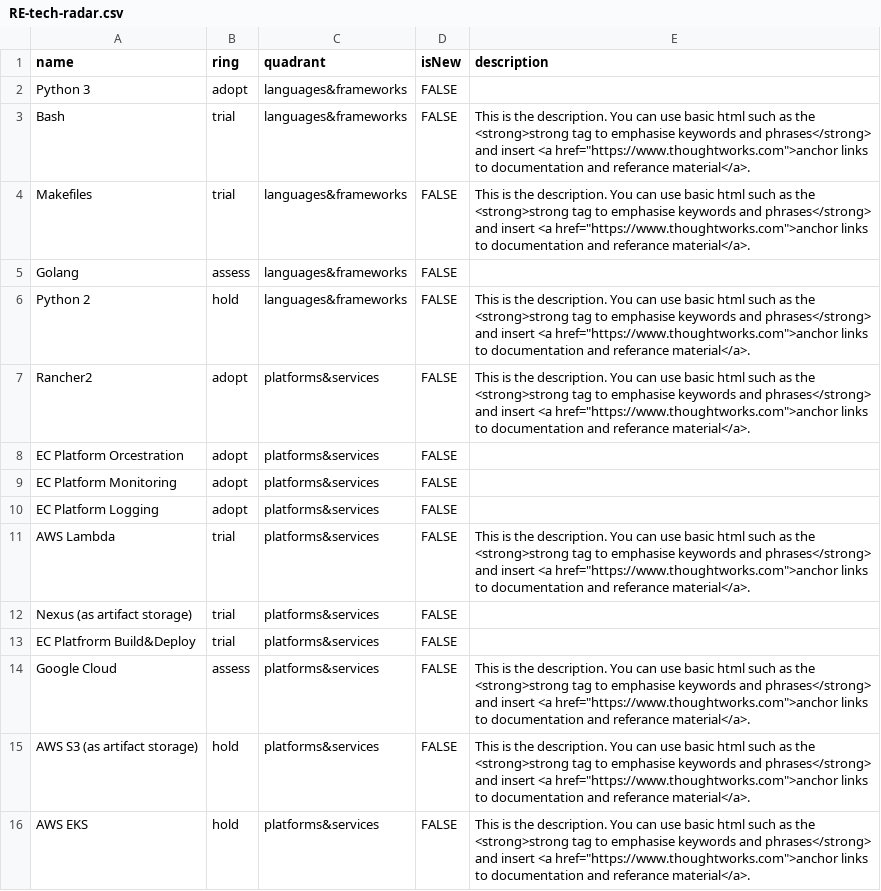
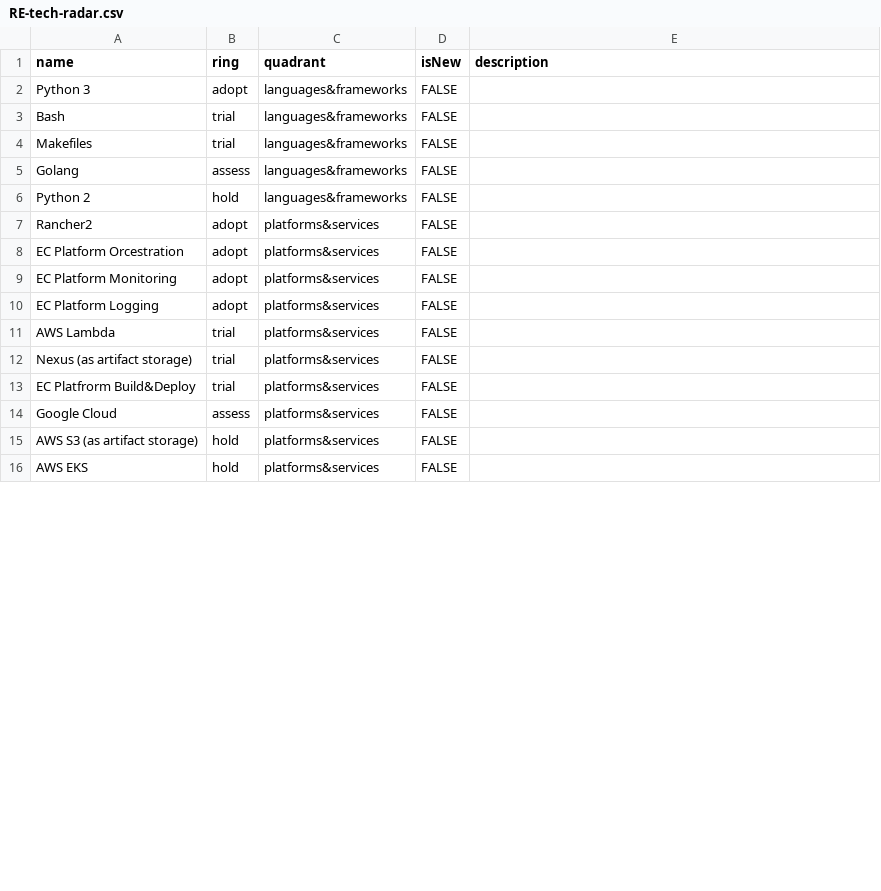
Before and after one commit to n-piipel/tech-radar, a CSV file: RE-tech-radar.csv, drawn as a sheet; only a part is shown; the diff covers the shown part only.

Commit message:
Update RE-tech-radar.csv

```diff
--- a/RE-tech-radar.csv
+++ b/RE-tech-radar.csv
@@ -2,7 +2,7 @@ name,ring,quadrant,isNew,description
 Python 3,adopt,languages&frameworks,FALSE,
-Bash,trial,languages&frameworks,FALSE,"This is the description. You can use basic html such as the <strong>strong tag to emphasise keywords and phrases</strong> and insert <a href=""https://www.thoughtworks.com"">anchor links to documentation and referance material</a>."
-Makefiles,trial,languages&frameworks,FALSE,"This is the description. You can use basic html such as the <strong>strong tag to emphasise keywords and phrases</strong> and insert <a href=""https://www.thoughtworks.com"">anchor links to documentation and referance material</a>."
+Bash,trial,languages&frameworks,FALSE,
+Makefiles,trial,languages&frameworks,FALSE,
 Golang,assess,languages&frameworks,FALSE,
-Python 2,hold,languages&frameworks,FALSE,"This is the description. You can use basic html such as the <strong>strong tag to emphasise keywords and phrases</strong> and insert <a href=""https://www.thoughtworks.com"">anchor links to documentation and referance material</a>."
-Rancher2,adopt,platforms&services,FALSE,"This is the description. You can use basic html such as the <strong>strong tag to emphasise keywords and phrases</strong> and insert <a href=""https://www.thoughtworks.com"">anchor links to documentation and referance material</a>."
+Python 2,hold,languages&frameworks,FALSE,
+Rancher2,adopt,platforms&services,FALSE,
 EC Platform Orcestration,adopt,platforms&services,FALSE,
@@ -10,7 +10,7 @@ EC Platform Monitoring,adopt,platforms&services,FALSE,
 EC Platform Logging,adopt,platforms&services,FALSE,
-AWS Lambda,trial,platforms&services,FALSE,"This is the description. You can use basic html such as the <strong>strong tag to emphasise keywords and phrases</strong> and insert <a href=""https://www.thoughtworks.com"">anchor links to documentation and referance material</a>."
+AWS Lambda,trial,platforms&services,FALSE,
 Nexus (as artifact storage),trial,platforms&services,FALSE,
 EC Platfrorm Build&Deploy,trial,platforms&services,FALSE,
-Google Cloud,assess,platforms&services,FALSE,"This is the description. You can use basic html such as the <strong>strong tag to emphasise keywords and phrases</strong> and insert <a href=""https://www.thoughtworks.com"">anchor links to documentation and referance material</a>."
-AWS S3 (as artifact storage),hold,platforms&services,FALSE,"This is the description. You can use basic html such as the <strong>strong tag to emphasise keywords and phrases</strong> and insert <a href=""https://www.thoughtworks.com"">anchor links to documentation and referance material</a>."
-AWS EKS,hold,platforms&services,FALSE,"This is the description. You can use basic html such as the <strong>strong tag to emphasise keywords and phrases</strong> and insert <a href=""https://www.thoughtworks.com"">anchor links to documentation and referance material</a>."
+Google Cloud,assess,platforms&services,FALSE,
+AWS S3 (as artifact storage),hold,platforms&services,FALSE,
+AWS EKS,hold,platforms&services,FALSE,
```
Also changed, not shown: 21 edited cells elsewhere in this file.
